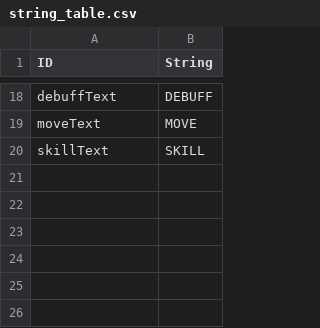
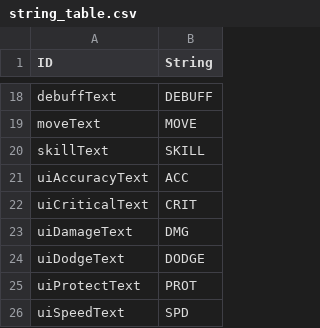
Before and after one commit to Jinwook-Lee9709/DarkestDungeon, a CSV file: DarkestDungeon_Bin/tables/string_table.csv, drawn as a sheet; only a part is shown, gaps mark what is left out; the diff names each change by its address in the sheet, - before the commit and + after, or states it on an @@ line.

```diff
--- a/DarkestDungeon_Bin/tables/string_table.csv
+++ b/DarkestDungeon_Bin/tables/string_table.csv
+row 21: uiAccuracyText | ACC
+row 22: uiCriticalText | CRIT
+row 23: uiDamageText | DMG
+row 24: uiDodgeText | DODGE
+row 25: uiProtectText | PROT
+row 26: uiSpeedText | SPD
```
Also changed, not shown: 13 other files.
